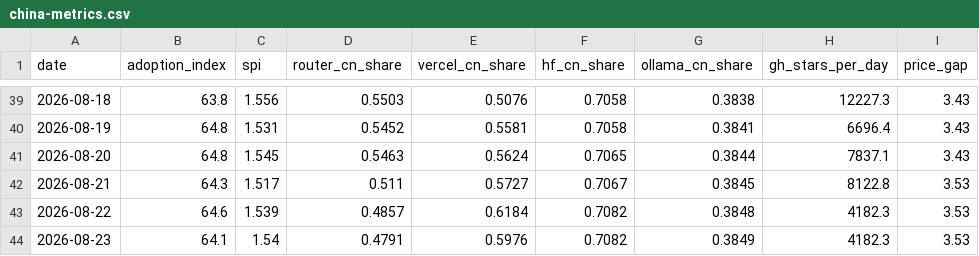
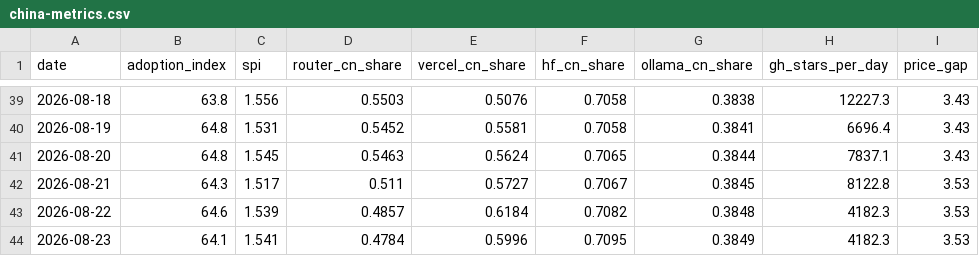
Before and after one commit to mishablank/Omen-AI-Trade-the-AI-Revolution, a CSV file: omen/china-metrics.csv, drawn as a sheet; only a part is shown, gaps mark what is left out; the diff names each change by its address in the sheet, - before the commit and + after, or states it on an @@ line.

```diff
--- a/omen/china-metrics.csv
+++ b/omen/china-metrics.csv
-C44 (spi): 1.54
+C44 (spi): 1.541
-D44 (router_cn_share): 0.4791
+D44 (router_cn_share): 0.4784
-E44 (vercel_cn_share): 0.5976
+E44 (vercel_cn_share): 0.5996
-F44 (hf_cn_share): 0.7082
+F44 (hf_cn_share): 0.7095
```
Also changed, not shown: omen/capex-snapshots.csv, omen/china-snapshots.csv, 5 other files.
